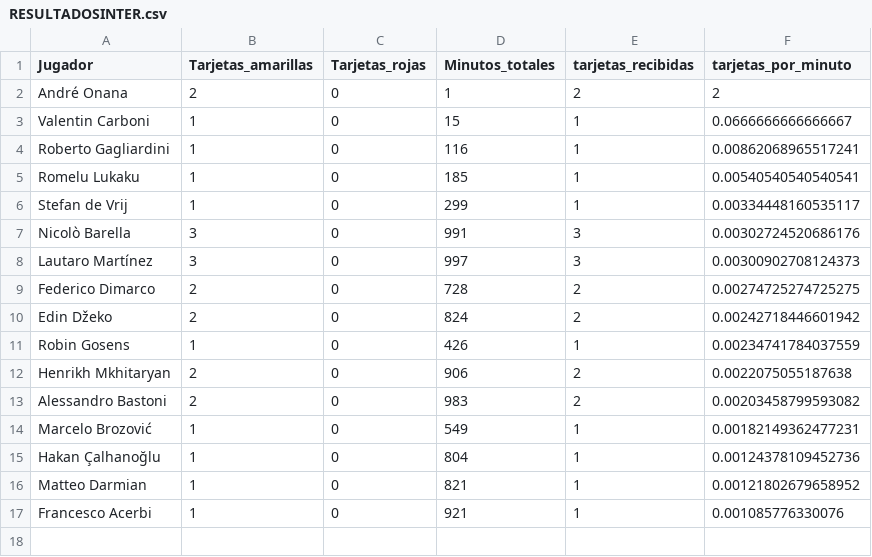
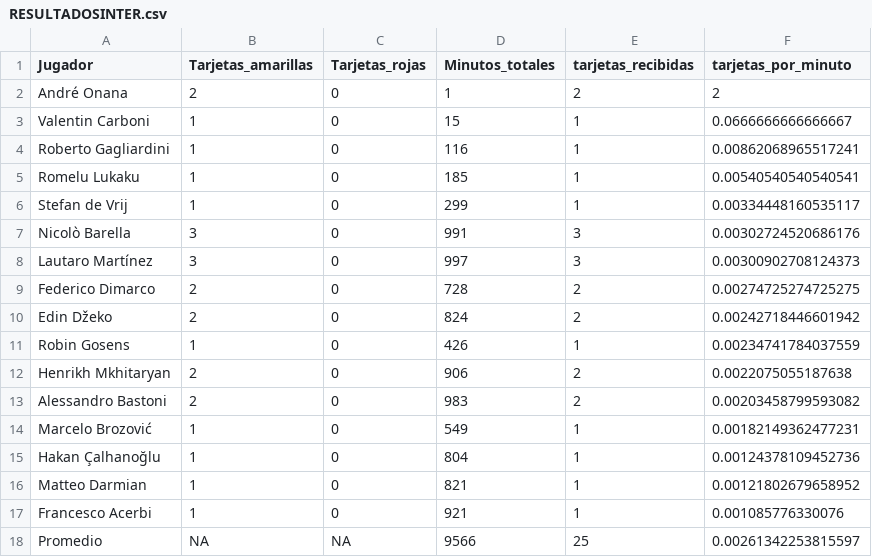
Before and after one commit to Kouder-s/Proyecto-en-R, a CSV file: RESULTADOSINTER.csv (was RESULTADOS/RESULTADOSINTER.csv), drawn as a sheet.

```diff
--- a/RESULTADOS/RESULTADOSINTER.csv
+++ b/RESULTADOSINTER.csv
@@ -17 +17,2 @@
 "Francesco Acerbi";1;0;921;1;0.001085776330076
+"Promedio";NA;NA;9566;25;0.00261342253815597
```
Also changed, not shown: RESULTADOS.csv, RESULTADOSBAYERN.csv, 29 other files.
